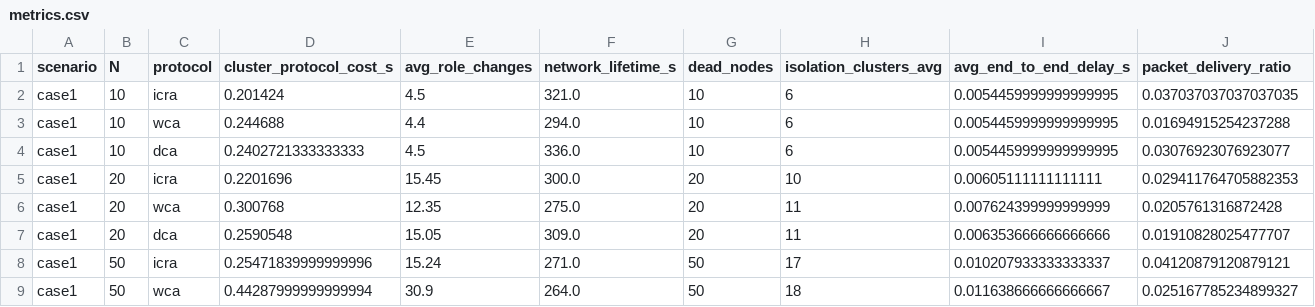
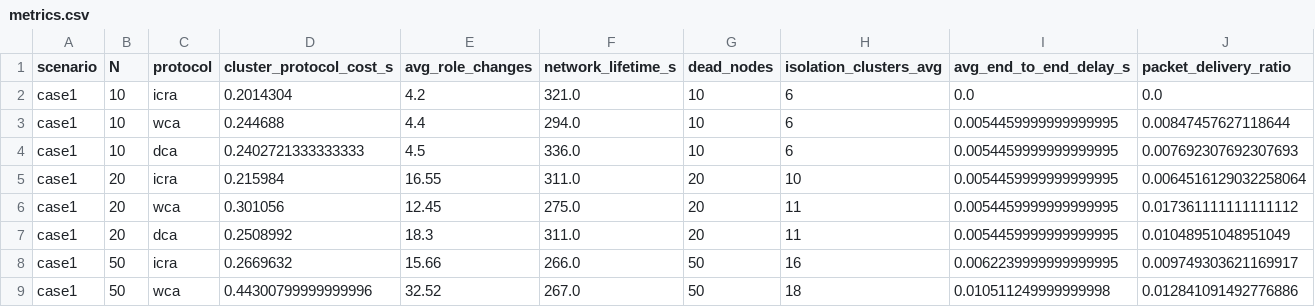
Before and after one commit to freddy-nguyen-tamu/ICRA-Reverse-Engineering, a CSV file: results/metrics.csv, drawn as a sheet; only a part is shown; the diff covers the shown part only.

Commit message:
lifetime reached same as paper

```diff
--- a/results/metrics.csv
+++ b/results/metrics.csv
@@ -1,9 +1,9 @@
 scenario,N,protocol,cluster_protocol_cost_s,avg_role_changes,network_lifetime_s,dead_nodes,isolation_clusters_avg,avg_end_to_end_delay_s,packet_delivery_ratio
-case1,10,icra,0.201424,4.5,321.0,10,6,0.0054459999999999995,0.037037037037037035
-case1,10,wca,0.244688,4.4,294.0,10,6,0.0054459999999999995,0.01694915254237288
-case1,10,dca,0.2402721333333333,4.5,336.0,10,6,0.0054459999999999995,0.03076923076923077
-case1,20,icra,0.2201696,15.45,300.0,20,10,0.00605111111111111,0.029411764705882353
-case1,20,wca,0.300768,12.35,275.0,20,11,0.007624399999999999,0.0205761316872428
-case1,20,dca,0.2590548,15.05,309.0,20,11,0.006353666666666666,0.01910828025477707
-case1,50,icra,0.25471839999999996,15.24,271.0,50,17,0.010207933333333337,0.04120879120879121
-case1,50,wca,0.44287999999999994,30.9,264.0,50,18,0.011638666666666667,0.025167785234899327
+case1,10,icra,0.2014304,4.2,321.0,10,6,0.0,0.0
+case1,10,wca,0.244688,4.4,294.0,10,6,0.0054459999999999995,0.00847457627118644
+case1,10,dca,0.2402721333333333,4.5,336.0,10,6,0.0054459999999999995,0.007692307692307693
+case1,20,icra,0.215984,16.55,311.0,20,10,0.0054459999999999995,0.0064516129032258064
+case1,20,wca,0.301056,12.45,275.0,20,11,0.0054459999999999995,0.017361111111111112
+case1,20,dca,0.2508992,18.3,311.0,20,11,0.0054459999999999995,0.01048951048951049
+case1,50,icra,0.2669632,15.66,266.0,50,16,0.0062239999999999995,0.009749303621169917
+case1,50,wca,0.44300799999999996,32.52,267.0,50,18,0.010511249999999998,0.012841091492776886
```
Also changed, not shown: 1 added row, 1 removed row and 137 edited cells elsewhere in this file, 36 other files.
